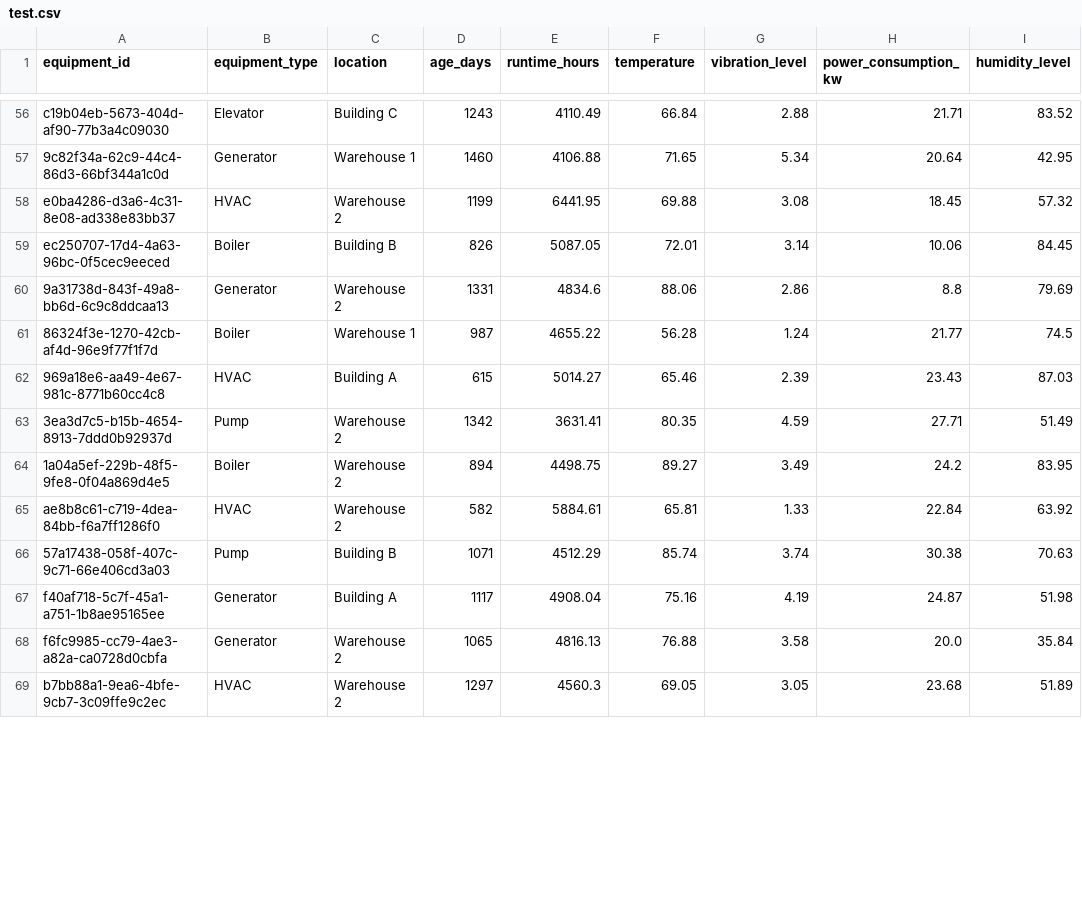
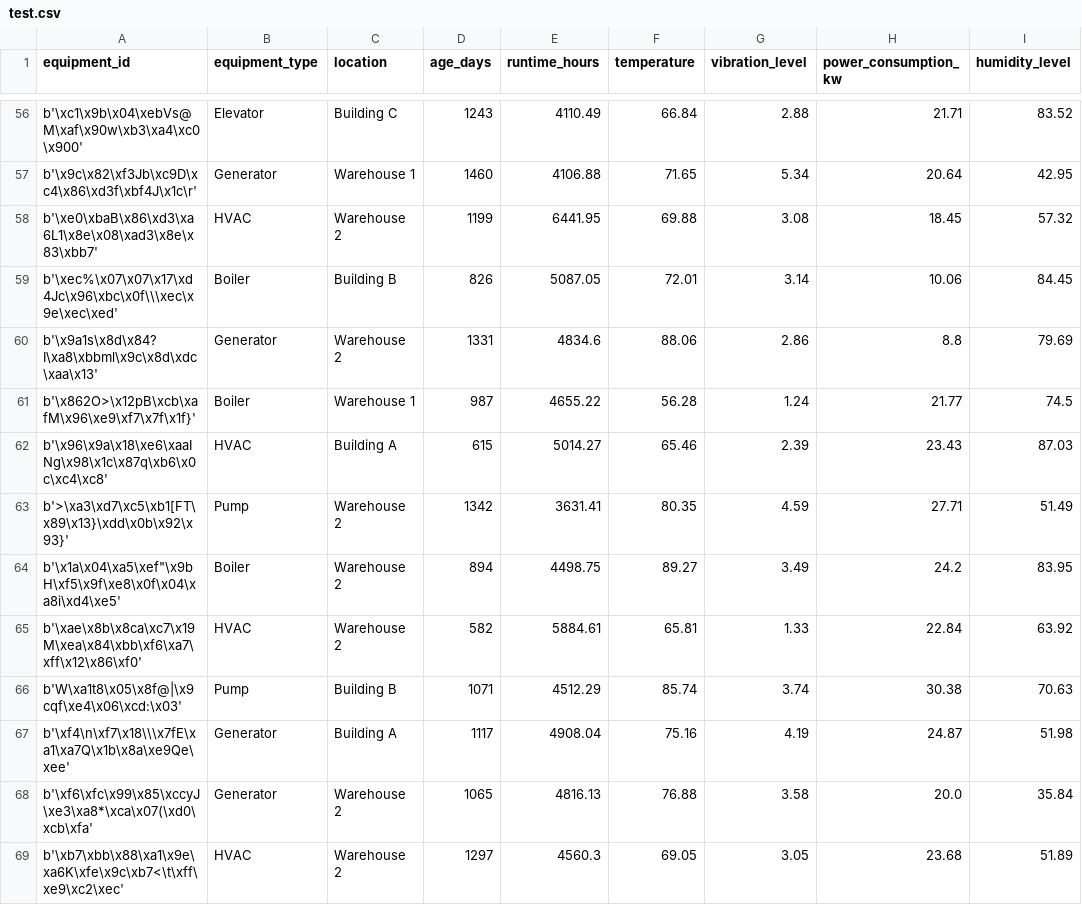
Before and after one commit to dhailu/ML_predict_equipment_failures, a CSV file: artifacts/test.csv, drawn as a sheet; only a part is shown, gaps mark what is left out; the diff covers the shown part only; the diff names each change by its address in the sheet, - before the commit and + after, or states it on an @@ line.

```diff
--- a/artifacts/test.csv
+++ b/artifacts/test.csv
-A56 (equipment_id): c19b04eb-5673-404d-af90-77b3a4c09030
+A56 (equipment_id): b'\xc1\x9b\x04\xebVs@M\xaf\x90w\xb3\xa4\xc0\x900'
-A57 (equipment_id): 9c82f34a-62c9-44c4-86d3-66bf344a1c0d
+A57 (equipment_id): b'\x9c\x82\xf3Jb\xc9D\xc4\x86\xd3f\xbf4J\x1c\r'
-A58 (equipment_id): e0ba4286-d3a6-4c31-8e08-ad338e83bb37
+A58 (equipment_id): b'\xe0\xbaB\x86\xd3\xa6L1\x8e\x08\xad3\x8e\x83\xbb7'
-A59 (equipment_id): ec250707-17d4-4a63-96bc-0f5cec9eeced
+A59 (equipment_id): b'\xec%\x07\x07\x17\xd4Jc\x96\xbc\x0f\\\xec\x9e\xec\xed'
-A60 (equipment_id): 9a31738d-843f-49a8-bb6d-6c9c8ddcaa13
+A60 (equipment_id): b'\x9a1s\x8d\x84?I\xa8\xbbml\x9c\x8d\xdc\xaa\x13'
-A61 (equipment_id): 86324f3e-1270-42cb-af4d-96e9f77f1f7d
+A61 (equipment_id): b'\x862O>\x12pB\xcb\xafM\x96\xe9\xf7\x7f\x1f}'
-A62 (equipment_id): 969a18e6-aa49-4e67-981c-8771b60cc4c8
+A62 (equipment_id): b'\x96\x9a\x18\xe6\xaaINg\x98\x1c\x87q\xb6\x0c\xc4\xc8'
-A63 (equipment_id): 3ea3d7c5-b15b-4654-8913-7ddd0b92937d
+A63 (equipment_id): b'>\xa3\xd7\xc5\xb1[FT\x89\x13}\xdd\x0b\x92\x93}'
-A64 (equipment_id): 1a04a5ef-229b-48f5-9fe8-0f04a869d4e5
+A64 (equipment_id): b'\x1a\x04\xa5\xef"\x9bH\xf5\x9f\xe8\x0f\x04\xa8i\xd4\xe5'
-A65 (equipment_id): ae8b8c61-c719-4dea-84bb-f6a7ff1286f0
+A65 (equipment_id): b'\xae\x8b\x8ca\xc7\x19M\xea\x84\xbb\xf6\xa7\xff\x12\x86\xf0'
-A66 (equipment_id): 57a17438-058f-407c-9c71-66e406cd3a03
+A66 (equipment_id): b'W\xa1t8\x05\x8f@|\x9cqf\xe4\x06\xcd:\x03'
-A67 (equipment_id): f40af718-5c7f-45a1-a751-1b8ae95165ee
+A67 (equipment_id): b'\xf4\n\xf7\x18\\\x7fE\xa1\xa7Q\x1b\x8a\xe9Qe\xee'
-A68 (equipment_id): f6fc9985-cc79-4ae3-a82a-ca0728d0cbfa
+A68 (equipment_id): b'\xf6\xfc\x99\x85\xccyJ\xe3\xa8*\xca\x07(\xd0\xcb\xfa'
-A69 (equipment_id): b7bb88a1-9ea6-4bfe-9cb7-3c09ffe9c2ec
+A69 (equipment_id): b'\xb7\xbb\x88\xa1\x9e\xa6K\xfe\x9c\xb7<\t\xff\xe9\xc2\xec'
```
Also changed, not shown: 186 edited cells elsewhere in this file, 12 other files.
